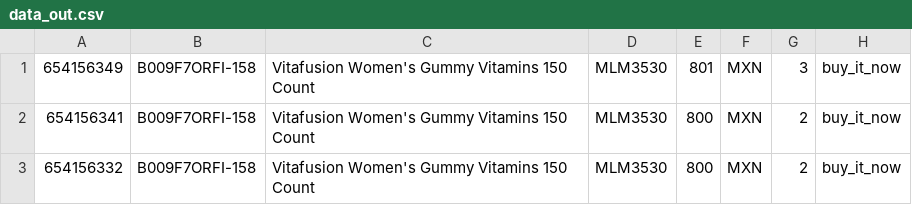
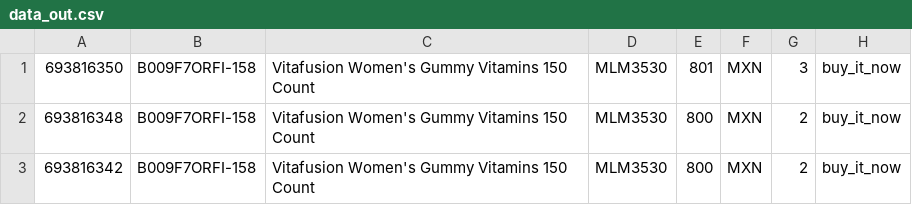
Before and after one commit to nusspez/proyectos_mercadolibre_final, a CSV file: 09_subir_masivo_sin_shipping/data_out.csv, drawn as a sheet; only a part is shown; the diff names each change by its address in the sheet, - before the commit and + after, or states it on an @@ line.

```diff
--- a/09_subir_masivo_sin_shipping/data_out.csv
+++ b/09_subir_masivo_sin_shipping/data_out.csv
-A1: 654156349
+A1: 693816350
-A2: 654156341
+A2: 693816348
-A3: 654156332
+A3: 693816342
```
Also changed, not shown: 01_actualizar_items_com_shiping/data_out.csv, 31 other files.
